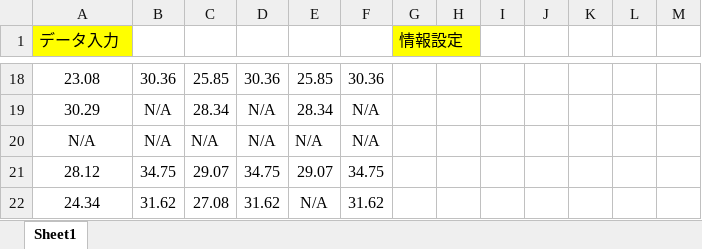
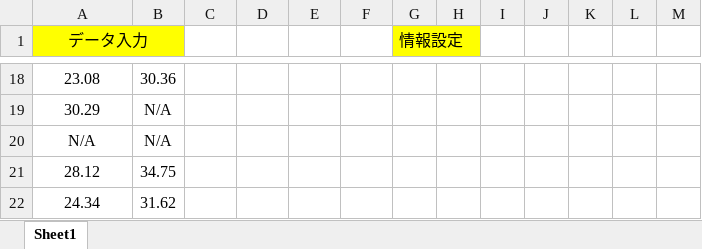
Before and after one commit to koudai3579/Calculate-qpcr-Data, an Excel workbook: qpcr-data.xlsx, sheet Sheet1, drawn as a sheet; only a part is shown, gaps mark what is left out; values as stored, in another font and other column widths than the file's, no borders; the diff covers the shown part only; the diff names each change by its address in the sheet, - before the commit and + after, or states it on an @@ line.

```diff
--- a/qpcr-data.xlsx (sheet Sheet1)
+++ b/qpcr-data.xlsx (sheet Sheet1)
-A1 alignment: left
+A1 alignment: center
+A1:B1 merged
-B1 fill: none
+B1 fill: #FFFF00
-C18: 25.85
+C18: (empty)
-D18: 30.36
+D18: (empty)
-E18: 25.85
+E18: (empty)
-F18: 30.36
+F18: (empty)
-C19: 28.34
+C19: (empty)
-D19:D20: N/A
+D19:D20: (empty)
-E19: 28.34
+E19: (empty)
-F19:F20: N/A
+F19:F20: (empty)
-C20: N/A
+C20: (empty)
-E20: N/A
+E20: (empty)
-C21: 29.07
+C21: (empty)
-D21: 34.75
+D21: (empty)
-E21: 29.07
+E21: (empty)
-F21: 34.75
+F21: (empty)
-C22: 27.08
+C22: (empty)
-D22: 31.62
+D22: (empty)
-E22: N/A
+E22: (empty)
-F22: 31.62
+F22: (empty)
```
Also changed, not shown: 64 edited cells elsewhere in this sheet, result_qpcr.xlsx, 3 other files.
